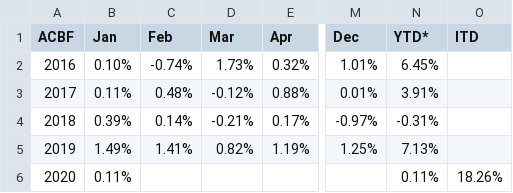
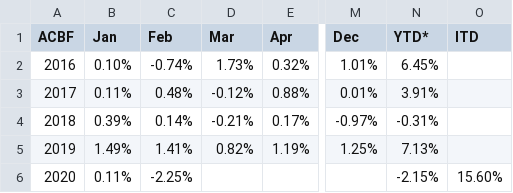
Before and after one commit to MuhmmadHamzatahir/altanawealth, a CSV file: assets/chart-data/acbf_monthly_perf_ALTCBCG.csv, drawn as a sheet; only a part is shown, gaps mark what is left out; the diff names each change by its address in the sheet, - before the commit and + after, or states it on an @@ line.

Commit message:
Upload: assets/chart-data/acbf_monthly_perf_ALTCBCG.csv

```diff
--- a/assets/chart-data/acbf_monthly_perf_ALTCBCG.csv
+++ b/assets/chart-data/acbf_monthly_perf_ALTCBCG.csv
-C6 (Feb): (empty)
+C6 (Feb): -2.25%
-N6 (YTD*): 0.11%
+N6 (YTD*): -2.15%
-O6 (ITD): 18.26%
+O6 (ITD): 15.60%
```
